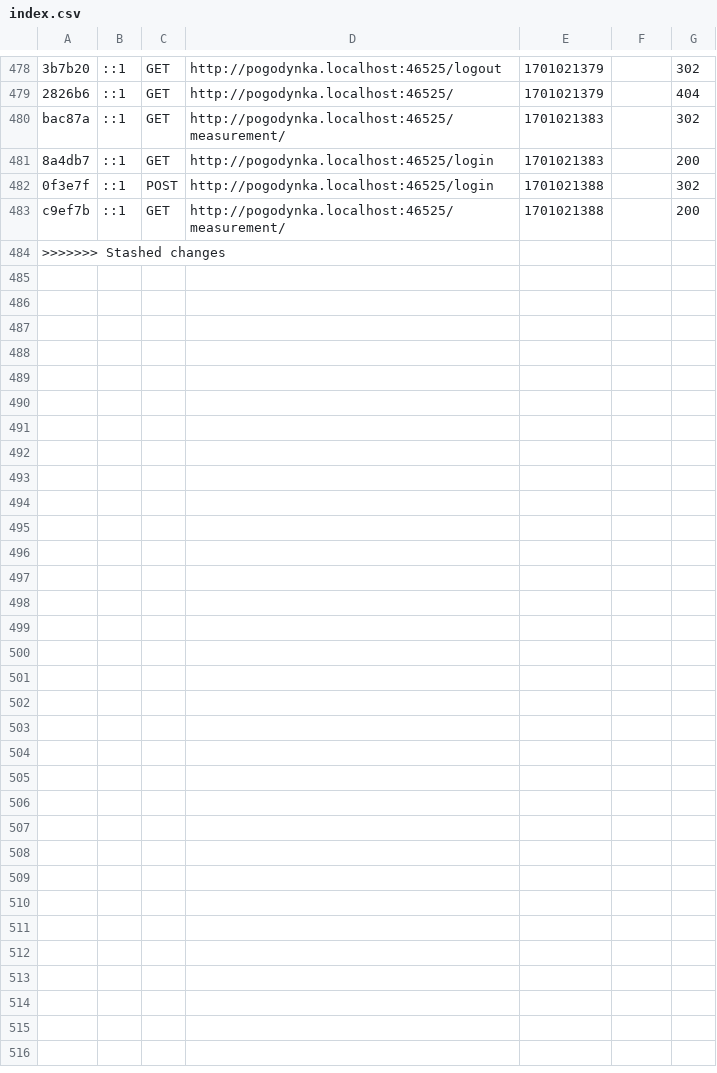
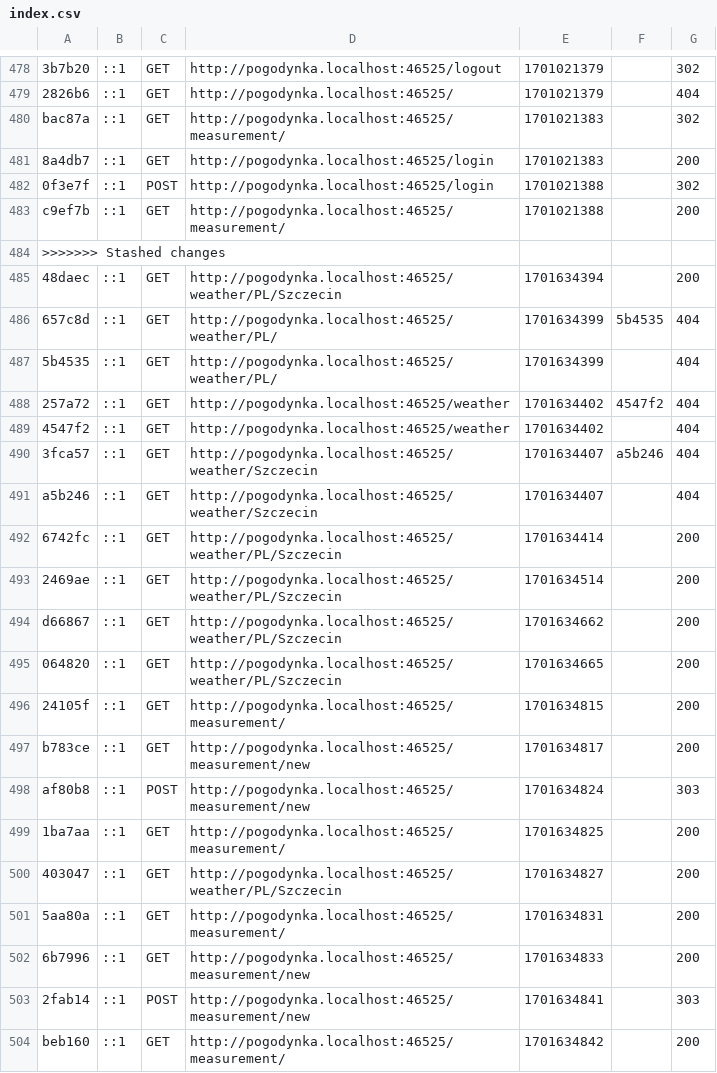
Before and after one commit to huuuuubi/AI2-L-grN2-Hubkiewicz-Jakub, a CSV file: pogodynka/var/cache/dev/profiler/index.csv, drawn as a sheet; only a part is shown, gaps mark what is left out; the diff covers the shown part only; the diff names each change by its address in the sheet, - before the commit and + after, or states it on an @@ line.

```diff
--- a/pogodynka/var/cache/dev/profiler/index.csv
+++ b/pogodynka/var/cache/dev/profiler/index.csv
+row 485: 48daec | ::1 | GET | http://pogodynka.localhost:46525/weather/PL/Szczecin | 1701634394 |  | 200
+row 486: 657c8d | ::1 | GET | http://pogodynka.localhost:46525/weather/PL/ | 1701634399 | 5b4535 | 404
+row 487: 5b4535 | ::1 | GET | http://pogodynka.localhost:46525/weather/PL/ | 1701634399 |  | 404
+row 488: 257a72 | ::1 | GET | http://pogodynka.localhost:46525/weather | 1701634402 | 4547f2 | 404
+row 489: 4547f2 | ::1 | GET | http://pogodynka.localhost:46525/weather | 1701634402 |  | 404
+row 490: 3fca57 | ::1 | GET | http://pogodynka.localhost:46525/weather/Szczecin | 1701634407 | a5b246 | 404
+row 491: a5b246 | ::1 | GET | http://pogodynka.localhost:46525/weather/Szczecin | 1701634407 |  | 404
+row 492: 6742fc | ::1 | GET | http://pogodynka.localhost:46525/weather/PL/Szczecin | 1701634414 |  | 200
+row 493: 2469ae | ::1 | GET | http://pogodynka.localhost:46525/weather/PL/Szczecin | 1701634514 |  | 200
+row 494: d66867 | ::1 | GET | http://pogodynka.localhost:46525/weather/PL/Szczecin | 1701634662 |  | 200
+row 495: 064820 | ::1 | GET | http://pogodynka.localhost:46525/weather/PL/Szczecin | 1701634665 |  | 200
+row 496: 24105f | ::1 | GET | http://pogodynka.localhost:46525/measurement/ | 1701634815 |  | 200
+row 497: b783ce | ::1 | GET | http://pogodynka.localhost:46525/measurement/new | 1701634817 |  | 200
+row 498: af80b8 | ::1 | POST | http://pogodynka.localhost:46525/measurement/new | 1701634824 |  | 303
+row 499: 1ba7aa | ::1 | GET | http://pogodynka.localhost:46525/measurement/ | 1701634825 |  | 200
+row 500: 403047 | ::1 | GET | http://pogodynka.localhost:46525/weather/PL/Szczecin | 1701634827 |  | 200
+row 501: 5aa80a | ::1 | GET | http://pogodynka.localhost:46525/measurement/ | 1701634831 |  | 200
+row 502: 6b7996 | ::1 | GET | http://pogodynka.localhost:46525/measurement/new | 1701634833 |  | 200
+row 503: 2fab14 | ::1 | POST | http://pogodynka.localhost:46525/measurement/new | 1701634841 |  | 303
+row 504: beb160 | ::1 | GET | http://pogodynka.localhost:46525/measurement/ | 1701634842 |  | 200
```
Also changed, not shown: 10 added rows elsewhere in this file, 10 other files.
